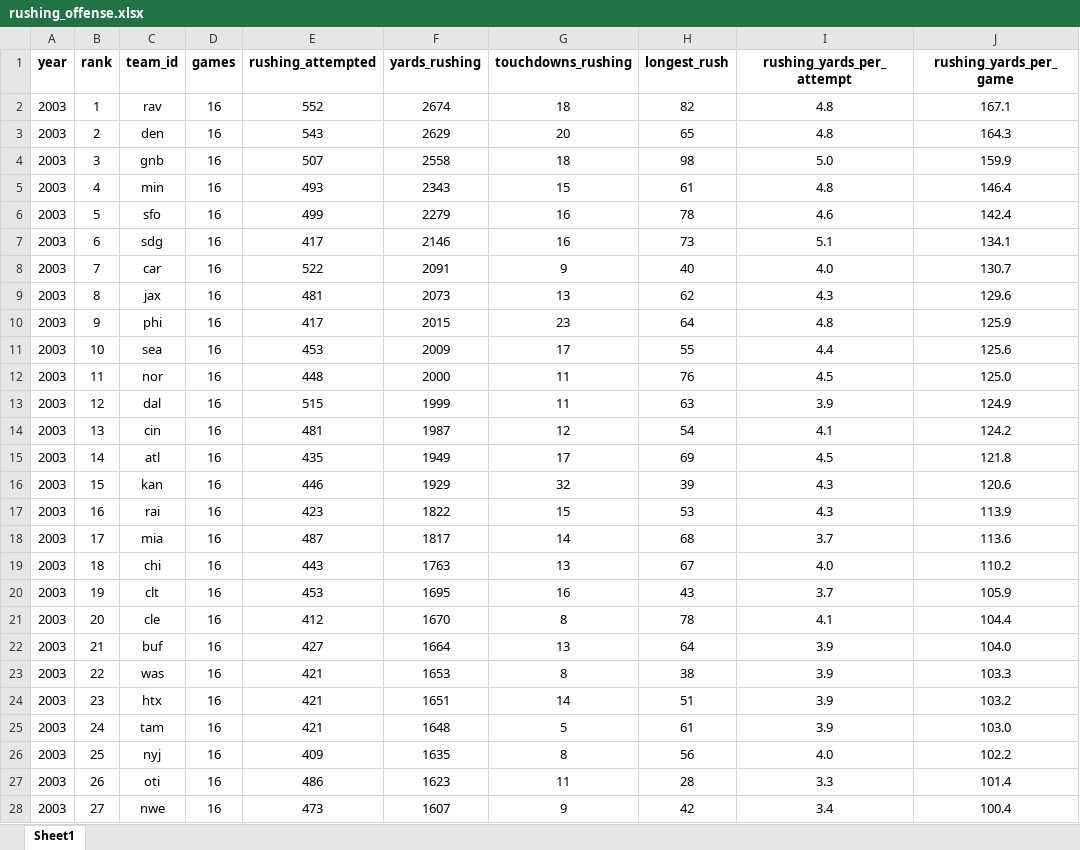
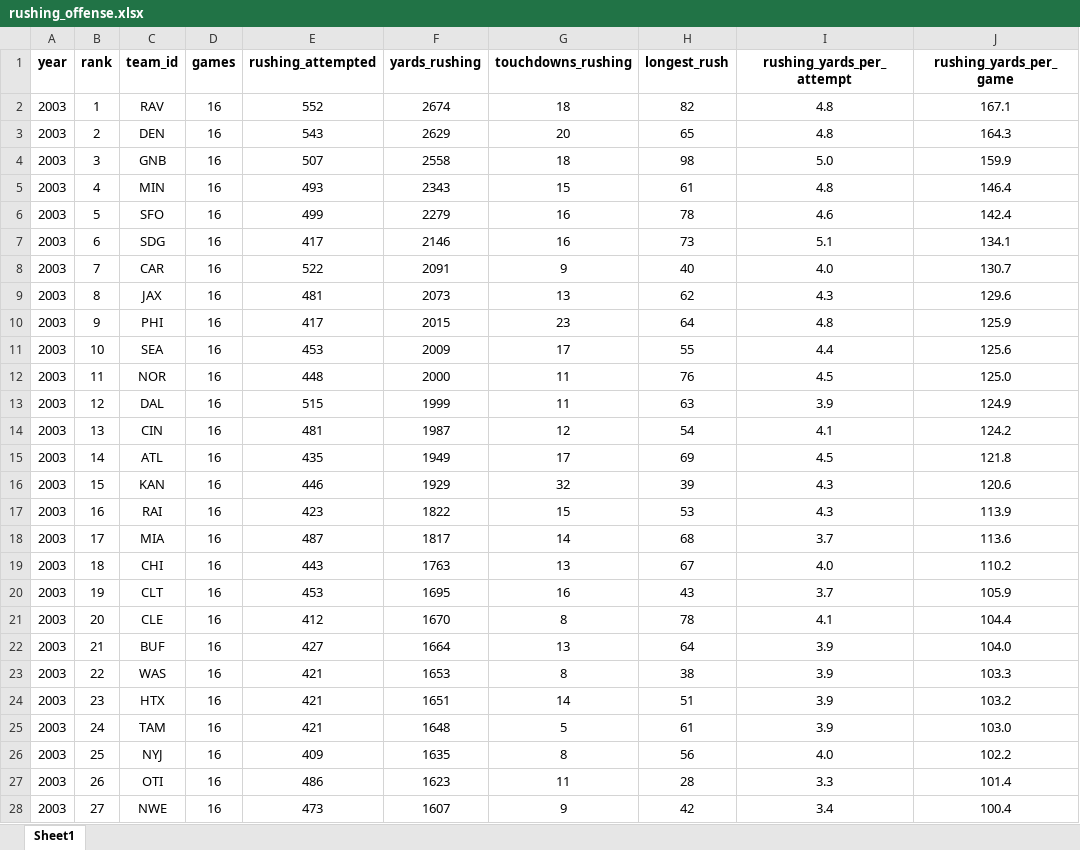
Before and after one commit to TimBstn/fantasy_football, an Excel workbook: data/offense/rushing_offense.xlsx, sheet Sheet1, drawn as a sheet; only a part is shown; values as stored, in another font and other column widths than the file's, no borders; the diff covers the shown part only; the diff names each change by its address in the sheet, - before the commit and + after, or states it on an @@ line.

```diff
--- a/data/offense/rushing_offense.xlsx (sheet Sheet1)
+++ b/data/offense/rushing_offense.xlsx (sheet Sheet1)
-C2 (team_id): rav
+C2 (team_id): RAV
-C3 (team_id): den
+C3 (team_id): DEN
-C4 (team_id): gnb
+C4 (team_id): GNB
-C5 (team_id): min
+C5 (team_id): MIN
-C6 (team_id): sfo
+C6 (team_id): SFO
-C7 (team_id): sdg
+C7 (team_id): SDG
-C8 (team_id): car
+C8 (team_id): CAR
-C9 (team_id): jax
+C9 (team_id): JAX
-C10 (team_id): phi
+C10 (team_id): PHI
-C11 (team_id): sea
+C11 (team_id): SEA
-C12 (team_id): nor
+C12 (team_id): NOR
-C13 (team_id): dal
+C13 (team_id): DAL
-C14 (team_id): cin
+C14 (team_id): CIN
-C15 (team_id): atl
+C15 (team_id): ATL
-C16 (team_id): kan
+C16 (team_id): KAN
-C17 (team_id): rai
+C17 (team_id): RAI
-C18 (team_id): mia
+C18 (team_id): MIA
-C19 (team_id): chi
+C19 (team_id): CHI
-C20 (team_id): clt
+C20 (team_id): CLT
-C21 (team_id): cle
+C21 (team_id): CLE
-C22 (team_id): buf
+C22 (team_id): BUF
-C23 (team_id): was
+C23 (team_id): WAS
-C24 (team_id): htx
+C24 (team_id): HTX
-C25 (team_id): tam
+C25 (team_id): TAM
-C26 (team_id): nyj
+C26 (team_id): NYJ
-C27 (team_id): oti
+C27 (team_id): OTI
-C28 (team_id): nwe
+C28 (team_id): NWE
```
Also changed, not shown: 645 edited cells elsewhere in this sheet, data/offense/conversion_offense.xlsx, data/offense/driving_offense.xlsx, 22 other files.
